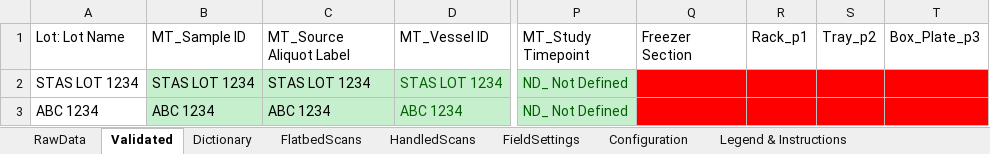
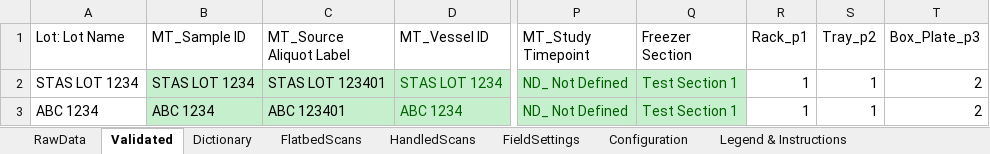
Before and after one commit to stasrira/Mount_Sinai_Mater_Import_Template, an Excel workbook: Check_in_template.v01.xlsm, sheet Validated, drawn as a sheet; only a part is shown, gaps mark what is left out; values as stored, in another font and other column widths than the file's, no borders; the diff names each change by its address in the sheet, - before the commit and + after, or states it on an @@ line.

```diff
--- a/Check_in_template.v01.xlsm (sheet Validated)
+++ b/Check_in_template.v01.xlsm (sheet Validated)
-C2 (MT_Source Aliquot Label): STAS LOT 1234
+C2 (MT_Source Aliquot Label): STAS LOT 123401
-Q2:Q3 (Freezer Section): (empty)
+Q2:Q3 (Freezer Section): Test Section 1
-Q2:Q3 fill: #FF0000
+Q2:Q3 fill: #C6EFCE
-R2:R3 (Rack_p1): (empty)
+R2:R3 (Rack_p1): 1
-R2:T3 fill: #FF0000
+R2:T3 fill: none
-S2:S3 (Tray_p2): (empty)
+S2:S3 (Tray_p2): 1
-T2:T3 (Box_Plate_p3): (empty)
+T2:T3 (Box_Plate_p3): 2
-C3 (MT_Source Aliquot Label): ABC 1234
+C3 (MT_Source Aliquot Label): ABC 123401
```
Also changed, not shown: sheet RawData, sheet FieldSettings, 2 other files.
